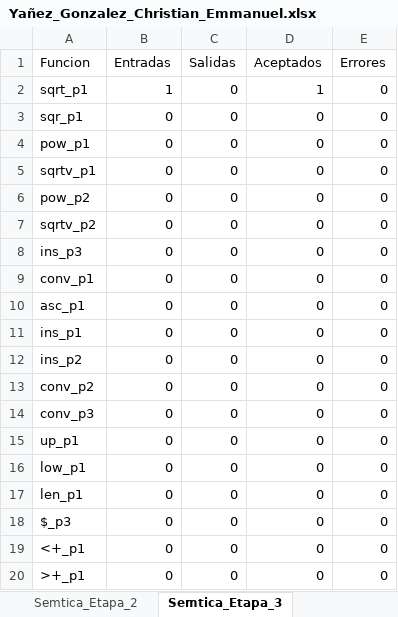
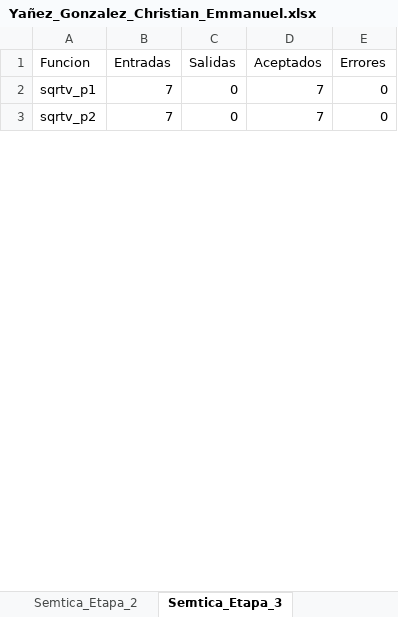
Before and after one commit to Chriss9720/Compilador2, an Excel workbook: build/classes/Excel/Yañez_Gonzalez_Christian_Emmanuel.xlsx, sheet Semtica_Etapa_3, drawn as a sheet; only a part is shown; values as stored, in another font and other column widths than the file's, no borders; removed rows and columns are numbered as before the commit, all else as after; the diff covers the shown part only; the diff names each change by its address in the sheet, - before the commit and + after, or states it on an @@ line.

```diff
--- a/build/classes/Excel/Yañez_Gonzalez_Christian_Emmanuel.xlsx (sheet Semtica_Etapa_3)
+++ b/build/classes/Excel/Yañez_Gonzalez_Christian_Emmanuel.xlsx (sheet Semtica_Etapa_3)
-row 2: sqrt_p1 | 1 | 0 | 1 | 0
-row 3: sqr_p1 | 0 | 0 | 0 | 0
-row 4: pow_p1 | 0 | 0 | 0 | 0
-B2 (Entradas): 0
+B2 (Entradas): 7
-D2 (Aceptados): 0
+D2 (Aceptados): 7
-row 6: pow_p2 | 0 | 0 | 0 | 0
-B3 (Entradas): 0
+B3 (Entradas): 7
-D3 (Aceptados): 0
+D3 (Aceptados): 7
-row 8: ins_p3 | 0 | 0 | 0 | 0
-row 9: conv_p1 | 0 | 0 | 0 | 0
-row 10: asc_p1 | 0 | 0 | 0 | 0
-row 11: ins_p1 | 0 | 0 | 0 | 0
-row 12: ins_p2 | 0 | 0 | 0 | 0
-row 13: conv_p2 | 0 | 0 | 0 | 0
-row 14: conv_p3 | 0 | 0 | 0 | 0
-row 15: up_p1 | 0 | 0 | 0 | 0
-row 16: low_p1 | 0 | 0 | 0 | 0
-row 17: len_p1 | 0 | 0 | 0 | 0
-row 18: $_p3 | 0 | 0 | 0 | 0
-row 19: <+_p1 | 0 | 0 | 0 | 0
-row 20: >+_p1 | 0 | 0 | 0 | 0
```
Also changed, not shown: 20 removed rows and 1 edited cell elsewhere in this sheet, sheet Semtica_Etapa_2, sheet Tokens, sheet Contadores, sheet Semtica_Etapa_1, sheet Errores, src/Excel/Yañez_Gonzalez_Christian_Emmanuel.xlsx, 7 other files.
